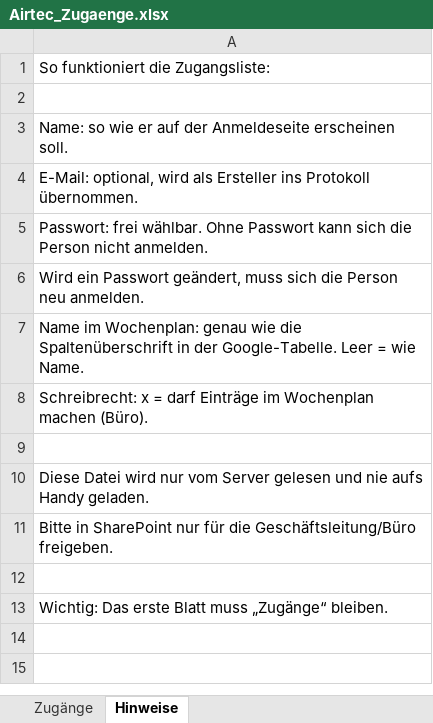
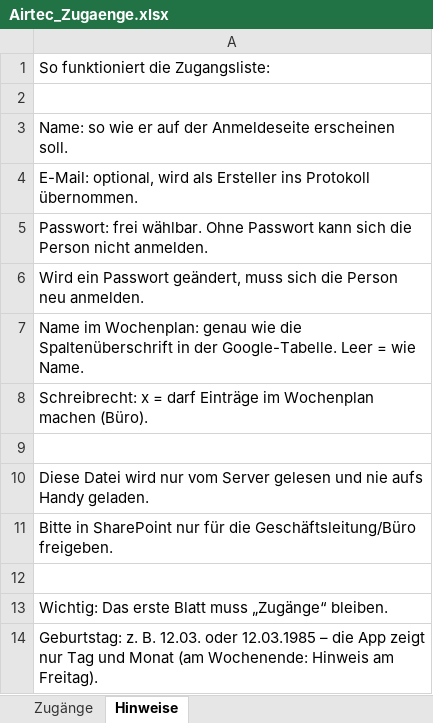
Before and after one commit to Muecke1982/airtec-ibn, an Excel workbook: vorlagen/Airtec_Zugaenge.xlsx, sheet Hinweise, drawn as a sheet; values as stored, in another font and other column widths than the file's, no borders; the diff names each change by its address in the sheet, - before the commit and + after, or states it on an @@ line.

```diff
--- a/vorlagen/Airtec_Zugaenge.xlsx (sheet Hinweise)
+++ b/vorlagen/Airtec_Zugaenge.xlsx (sheet Hinweise)
+row 14: Geburtstag: z. B. 12.03. oder 12.03.1985 – die App zeigt nur Tag und Monat (am Wochenende: Hinweis am Freitag).
```
Also changed, not shown: sheet Zugänge, 7 other files.
